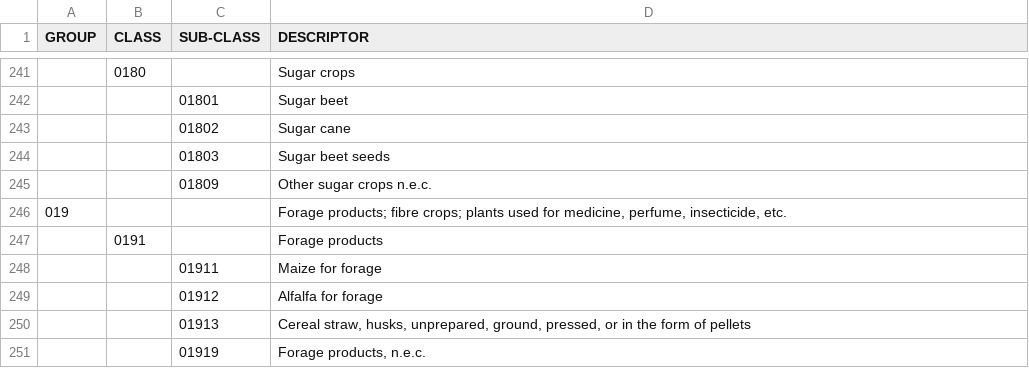
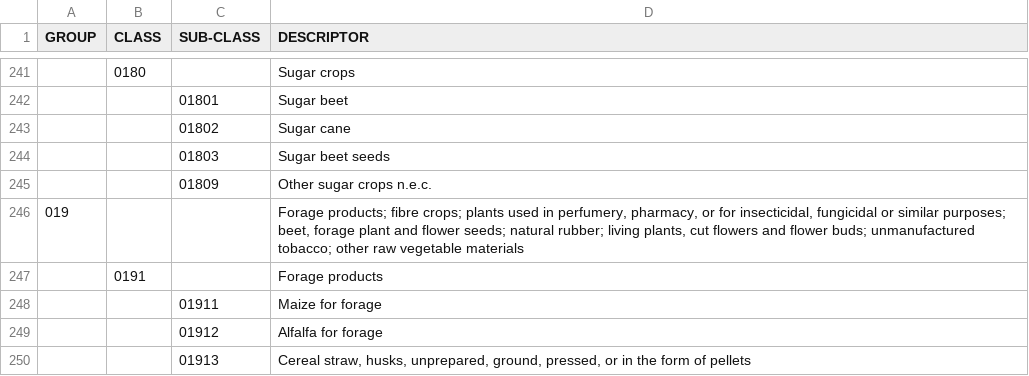
Before and after one commit to LucaGr-git/WasteTracer, a CSV file: database/CPC.csv, drawn as a sheet; only a part is shown, gaps mark what is left out; the shorter side is filled out with more unchanged rows; the diff names each change by its address in the sheet, - before the commit and + after, or states it on an @@ line.

```diff
--- a/database/CPC.csv
+++ b/database/CPC.csv
-D246 (DESCRIPTOR): …plants used for medicine, perfume, insecticide, etc.
+D246 (DESCRIPTOR): …plants used in perfumery, pharmacy, or for insecticidal, fungicidal or similar purposes; beet, forage plant and flower seeds; natural rubber; living plants, cut flowers and flower buds; unmanufactured tobacco; other raw vegetable materials
```
Also changed, not shown: 2 other files.
